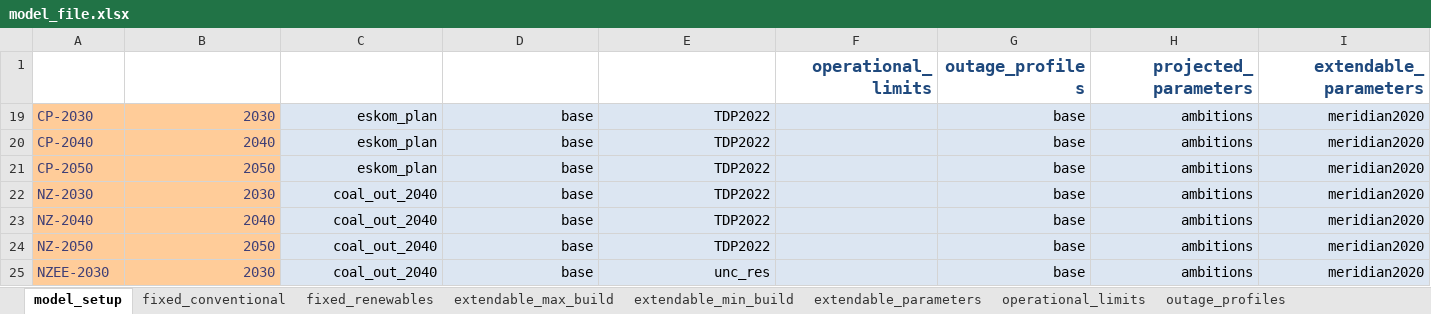
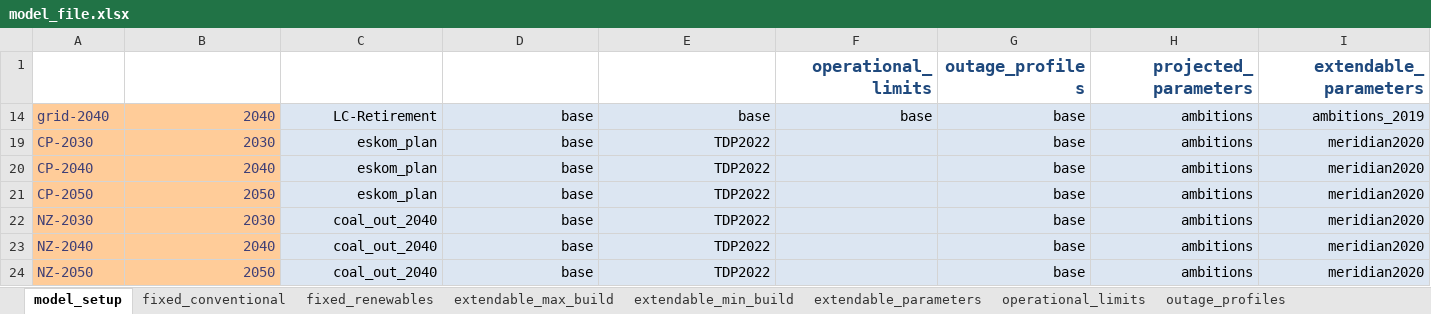
Before and after one commit to ljansen-iee/pypsa-rsa-sec, an Excel workbook: config/model_file.xlsx, sheet model_setup, drawn as a sheet; only a part is shown; the shorter side is filled out with more unchanged rows; values as stored, in another font and other column widths than the file's, no borders; table styles not drawn; rows hold the shown columns only; the diff names each change by its address in the sheet, - before the commit and + after, or states it on an @@ line.

```diff
--- a/config/model_file.xlsx (sheet model_setup)
+++ b/config/model_file.xlsx (sheet model_setup)
@@ row 14 unhidden: grid-2040 | 2040 | LC-Retirement | base | base | base | base | ambitions | ambitions_2019 @@
```
Also changed, not shown: sheet fixed_conventional, 11 other files.
